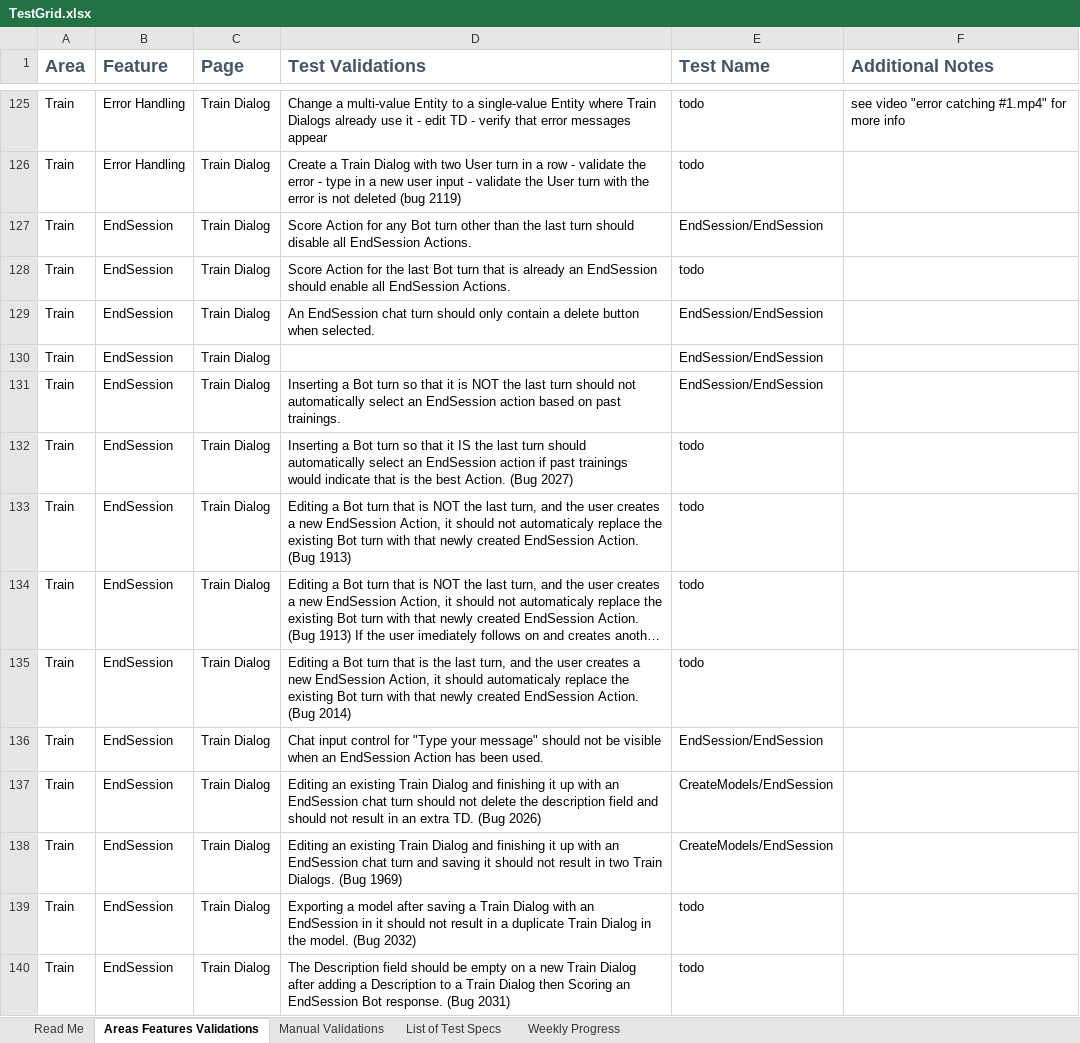
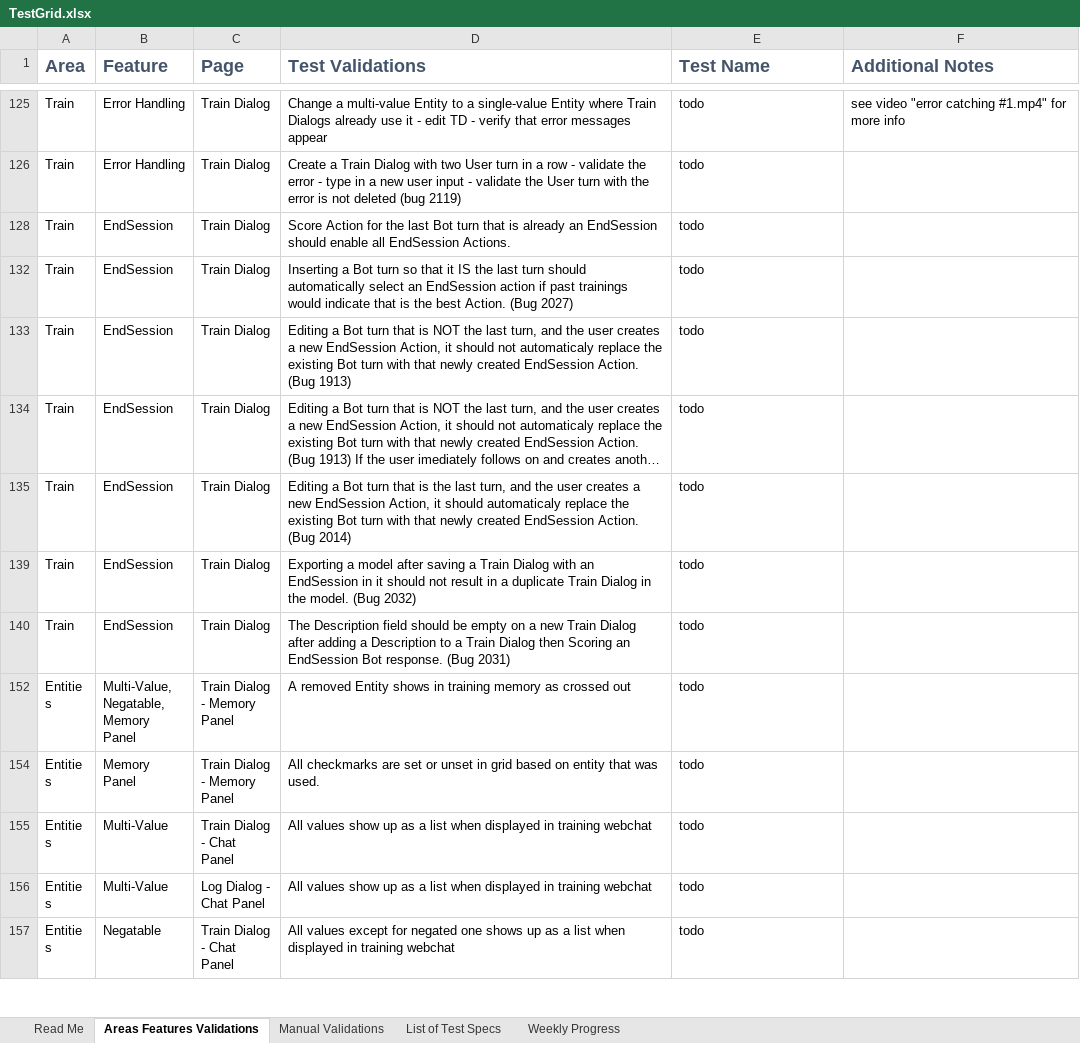
Before and after one commit to microsoft/conversationlearner, an Excel workbook: packages/cl-ui/cypress/TestGrid.xlsx, sheet Areas Features Validations, drawn as a sheet; only a part is shown, gaps mark what is left out; the shorter side is filled out with more unchanged rows; long unchanged cells end in …; values as stored, in another font and other column widths than the file's, no borders; table styles not drawn; the diff covers the shown part only; the diff names each change by its address in the sheet, - before the commit and + after, or states it on an @@ line.

```diff
--- a/packages/cl-ui/cypress/TestGrid.xlsx (sheet Areas Features Validations)
+++ b/packages/cl-ui/cypress/TestGrid.xlsx (sheet Areas Features Validations)
@@ row 127 hidden: Train | EndSession | Train Dialog | Score Action for any Bot turn other than the last turn should disable all EndSession Actions. | EndSession/EndSession @@
@@ row 129 hidden: Train | EndSession | Train Dialog | An EndSession chat turn should only contain a delete button when selected. | EndSession/EndSession @@
@@ row 130 hidden: Train | EndSession | Train Dialog |  | EndSession/EndSession @@
@@ row 131 hidden: Train | EndSession | Train Dialog | Inserting a Bot turn so that it is NOT the last turn should not automatically select an EndSession action based on past trainings. | EndSession/EndSession @@
@@ row 136 hidden: Train | EndSession | Train Dialog | Chat input control for "Type your message" should not be visible when an EndSession Action has been used. | EndSession/EndSession @@
@@ row 137 hidden: Train | EndSession | Train Dialog | Editing an existing Train Dialog and finishing it up with an EndSession chat turn should not delete the description field and should not result in an extra TD. (Bug 2026) | CreateModels/EndSession @@
@@ row 138 hidden: Train | EndSession | Train Dialog | Editing an existing Train Dialog and finishing it up with an EndSession chat turn and saving it should not result in two Train Dialogs. (Bug 1969) | CreateModels/EndSession @@
```
Also changed, not shown: 2 removed rows, 134 hidden or unhidden rows and 2 edited cells elsewhere in this sheet, sheet Weekly Progress, hidden cells, charts or pictures, 6 other files.
